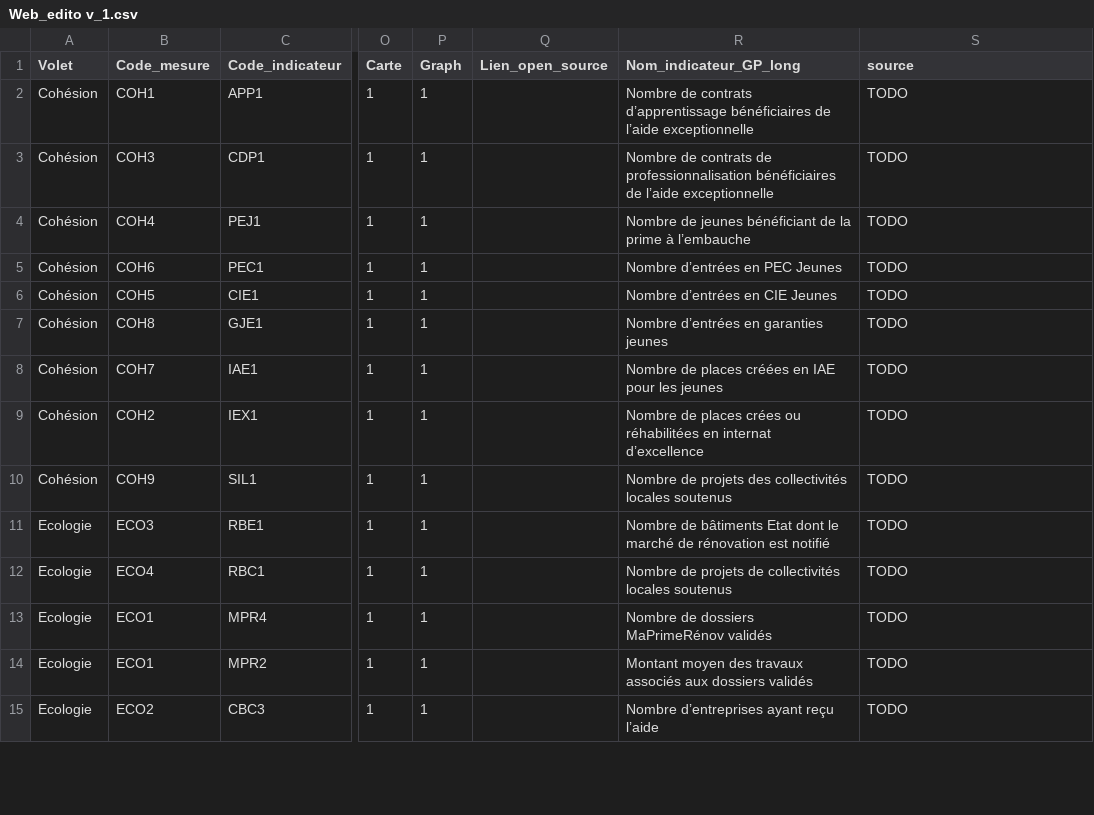
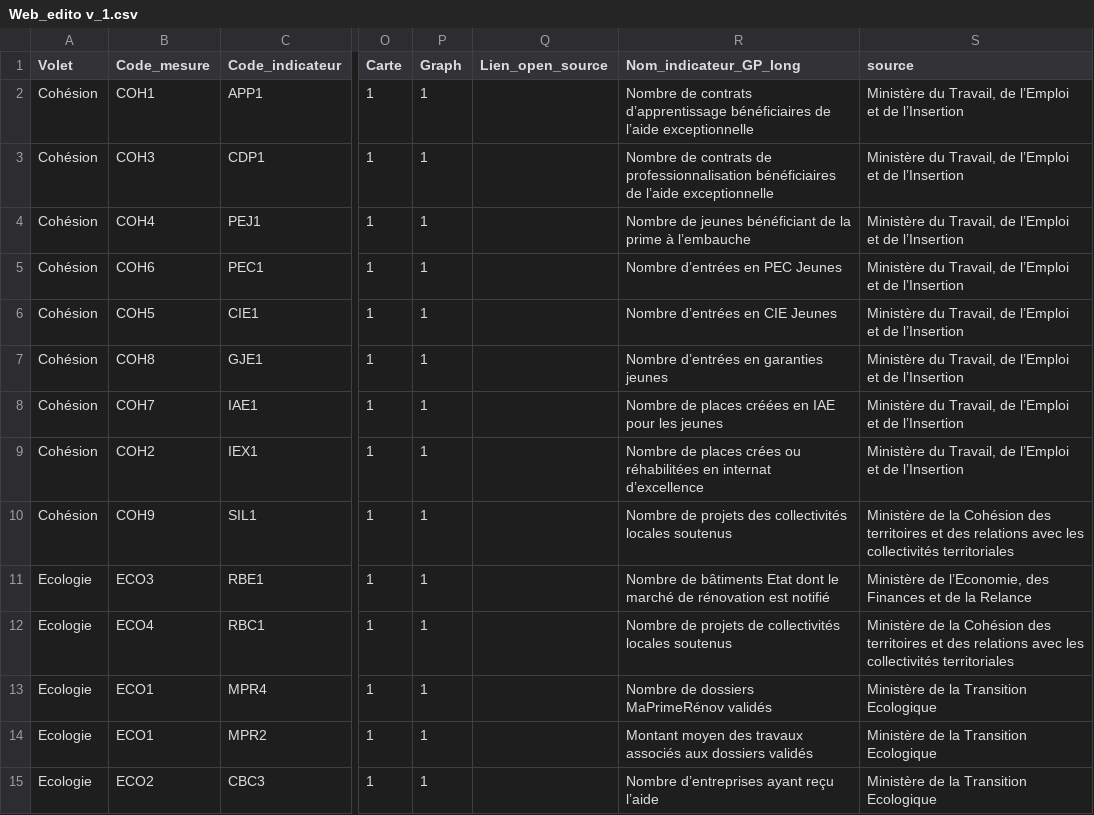
Before and after one commit to 139bercy/dashboard_widgets, a CSV file: dashboard-configuration/Web_edito v_1.csv, drawn as a sheet; only a part is shown, gaps mark what is left out; the diff covers the shown part only; the diff names each change by its address in the sheet, - before the commit and + after, or states it on an @@ line.

Commit message:
Mise à jour des détails sur les sources des indicateurs

```diff
--- a/dashboard-configuration/Web_edito v_1.csv
+++ b/dashboard-configuration/Web_edito v_1.csv
-S2:S9 (source): TODO
+S2:S9 (source): Ministère du Travail, de l’Emploi et de l’Insertion
-S10 (source): TODO
+S10 (source): Ministère de la Cohésion des territoires et des relations avec les collectivités territoriales
-S11 (source): TODO
+S11 (source): Ministère de l’Economie, des Finances et de la Relance
-S12 (source): TODO
+S12 (source): Ministère de la Cohésion des territoires et des relations avec les collectivités territoriales
-S13:S15 (source): TODO
+S13:S15 (source): Ministère de la Transition Ecologique
```
Also changed, not shown: 23 edited cells elsewhere in this file, 1 other file.
